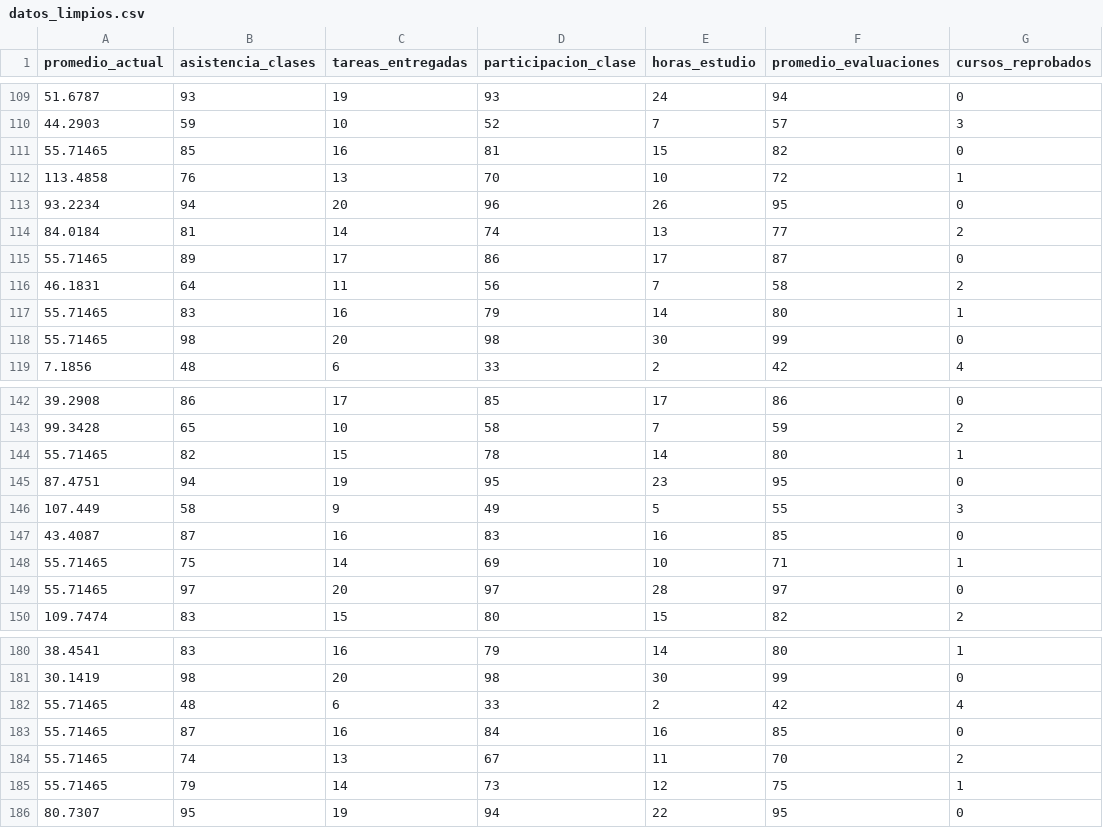
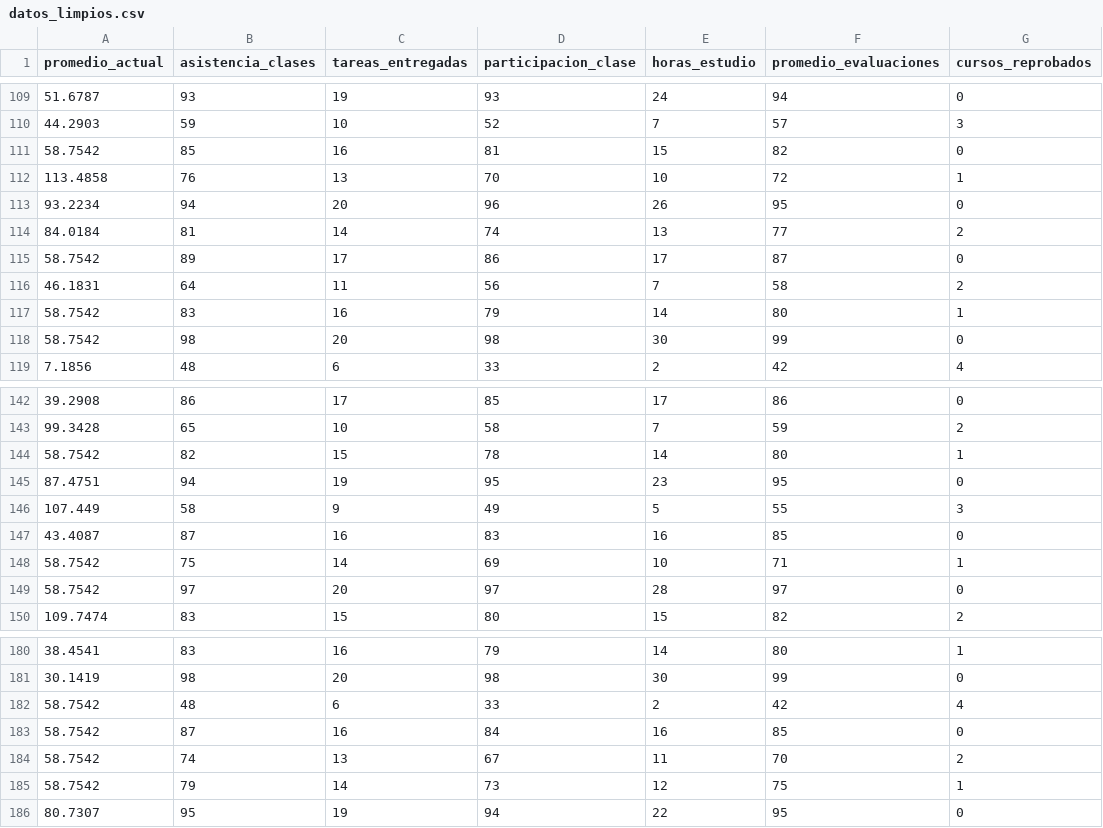
Before and after one commit to DavidVelasquez77/modelo-predictivo-de-estudiantes, a CSV file: backend/data/datos_limpios.csv, drawn as a sheet; only a part is shown, gaps mark what is left out; the diff covers the shown part only; the diff names each change by its address in the sheet, - before the commit and + after, or states it on an @@ line.

```diff
--- a/backend/data/datos_limpios.csv
+++ b/backend/data/datos_limpios.csv
-A111 (promedio_actual): 55.71465
+A111 (promedio_actual): 58.7542
-A115 (promedio_actual): 55.71465
+A115 (promedio_actual): 58.7542
-A117:A118 (promedio_actual): 55.71465
+A117:A118 (promedio_actual): 58.7542
-A144 (promedio_actual): 55.71465
+A144 (promedio_actual): 58.7542
-A148:A149 (promedio_actual): 55.71465
+A148:A149 (promedio_actual): 58.7542
-A182:A185 (promedio_actual): 55.71465
+A182:A185 (promedio_actual): 58.7542
```
Also changed, not shown: 11 removed rows and 15 edited cells elsewhere in this file, 5 other files.
